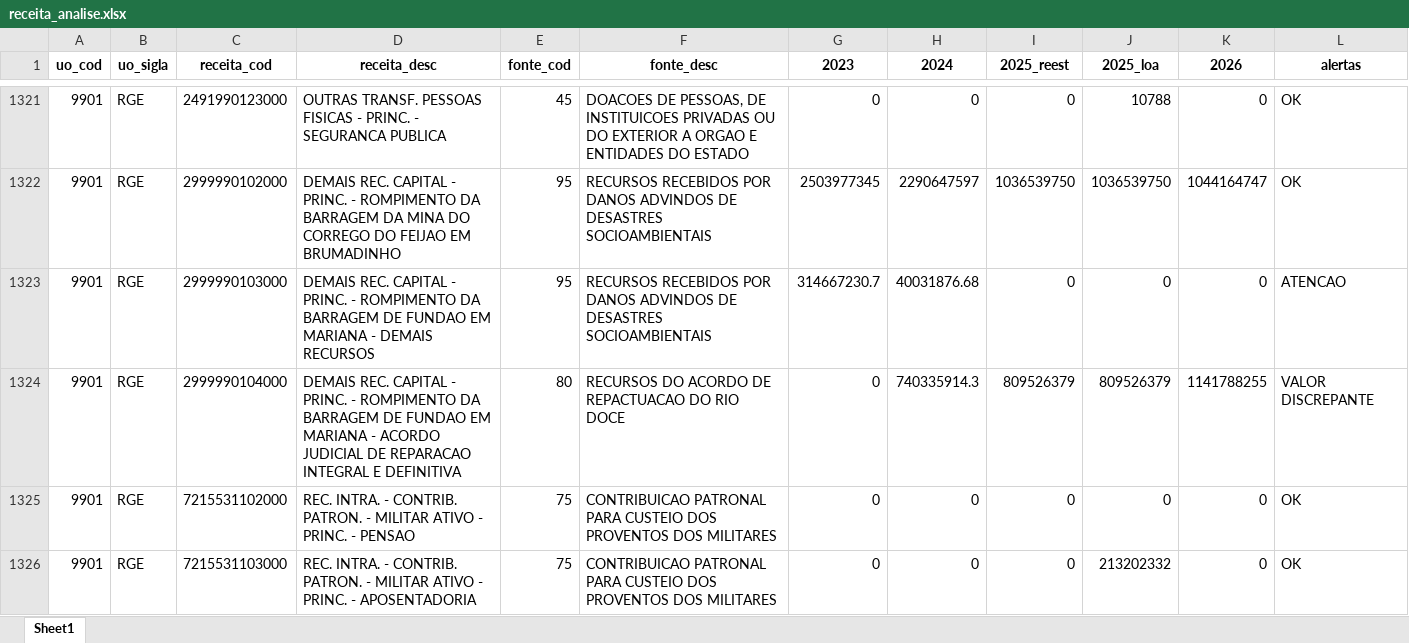
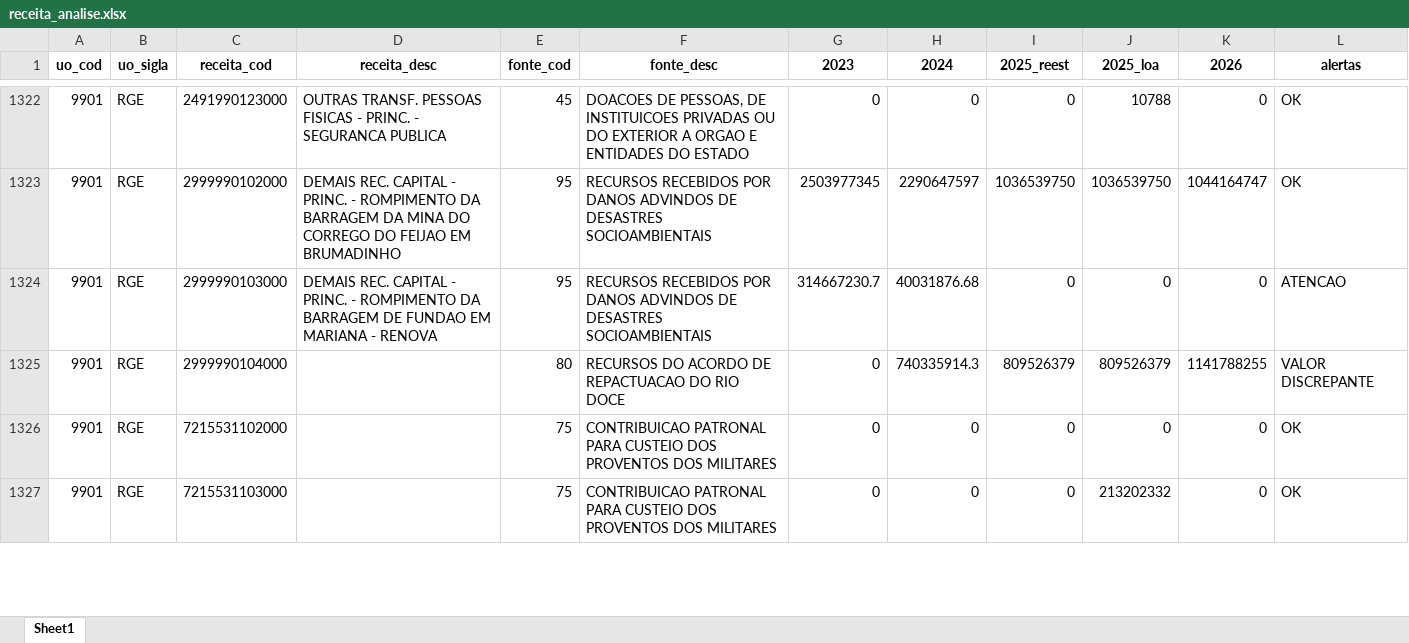
Before and after one commit to splor-mg/painel-ldo, an Excel workbook: data/receita_analise.xlsx, sheet Sheet1, drawn as a sheet; only a part is shown, gaps mark what is left out; values as stored, in another font and other column widths than the file's, no borders; addresses are those after the commit; the diff covers the shown part only; the diff names each change by its address in the sheet, - before the commit and + after, or states it on an @@ line.

```diff
--- a/data/receita_analise.xlsx (sheet Sheet1)
+++ b/data/receita_analise.xlsx (sheet Sheet1)
-D1324 (receita_desc): …MARIANA - DEMAIS RECURSOS
+D1324 (receita_desc): …MARIANA - RENOVA
-D1325 (receita_desc): DEMAIS REC. CAPITAL - PRINC. - ROMPIMENTO DA BARRAGEM DE FUNDAO EM MARIANA - ACORDO JUDICIAL DE REPARACAO INTEGRAL E DEFINITIVA
+D1325 (receita_desc): (empty)
-D1326 (receita_desc): REC. INTRA. - CONTRIB. PATRON. - MILITAR ATIVO - PRINC. - PENSAO
+D1326 (receita_desc): (empty)
-D1327 (receita_desc): REC. INTRA. - CONTRIB. PATRON. - MILITAR ATIVO - PRINC. - APOSENTADORIA
+D1327 (receita_desc): (empty)
```
Also changed, not shown: 1 added row and 135 edited cells elsewhere in this sheet, data/fonte_analise.xlsx, 2 other files.
